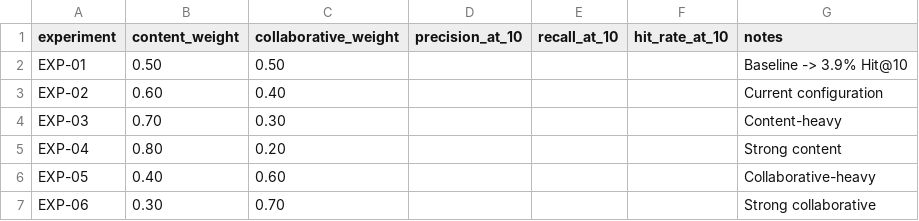
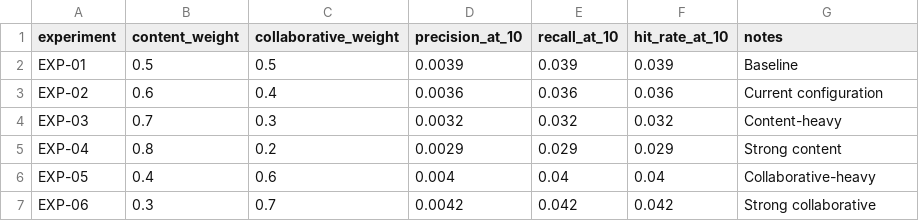
Before and after one commit to Yashi-tech-ai/BookNest, a CSV file: experiments/hybrid_experiments.csv, drawn as a sheet.

Commit message:
hybrid experiments.csv

```diff
--- a/experiments/hybrid_experiments.csv
+++ b/experiments/hybrid_experiments.csv
@@ -1,7 +1,7 @@
 experiment,content_weight,collaborative_weight,precision_at_10,recall_at_10,hit_rate_at_10,notes
-EXP-01,0.50,0.50,,,,"Baseline" -> 3.9% Hit@10
-EXP-02,0.60,0.40,,,,"Current configuration"
-EXP-03,0.70,0.30,,,,"Content-heavy"
-EXP-04,0.80,0.20,,,,"Strong content"
-EXP-05,0.40,0.60,,,,"Collaborative-heavy"
-EXP-06,0.30,0.70,,,,"Strong collaborative"
+EXP-01,0.5,0.5,0.0039,0.039,0.039,Baseline
+EXP-02,0.6,0.4,0.0036,0.036,0.036,Current configuration
+EXP-03,0.7,0.3,0.0032,0.032,0.032,Content-heavy
+EXP-04,0.8,0.2,0.0029,0.029,0.029,Strong content
+EXP-05,0.4,0.6,0.004,0.04,0.04,Collaborative-heavy
+EXP-06,0.3,0.7,0.0042,0.042,0.042,Strong collaborative
```
Also changed, not shown: 1 other file.
